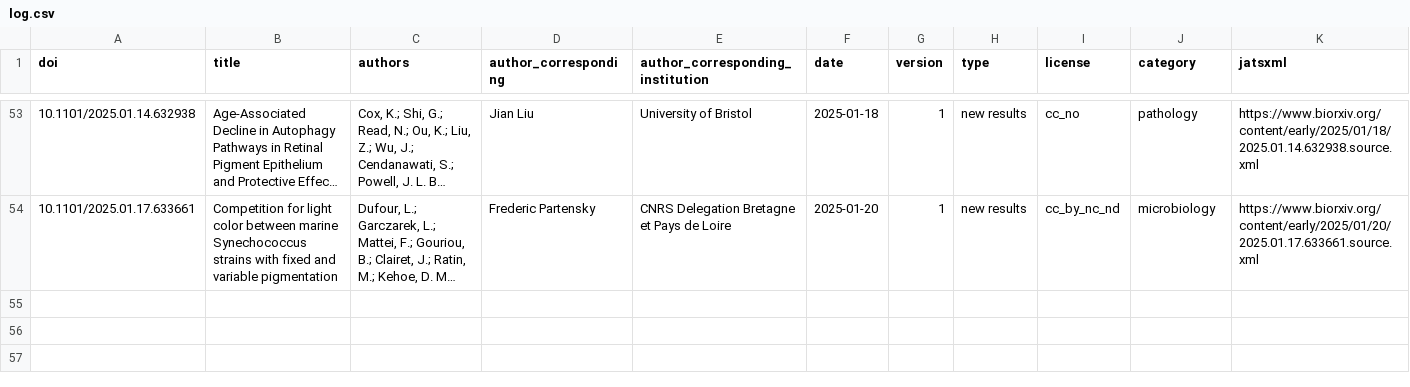
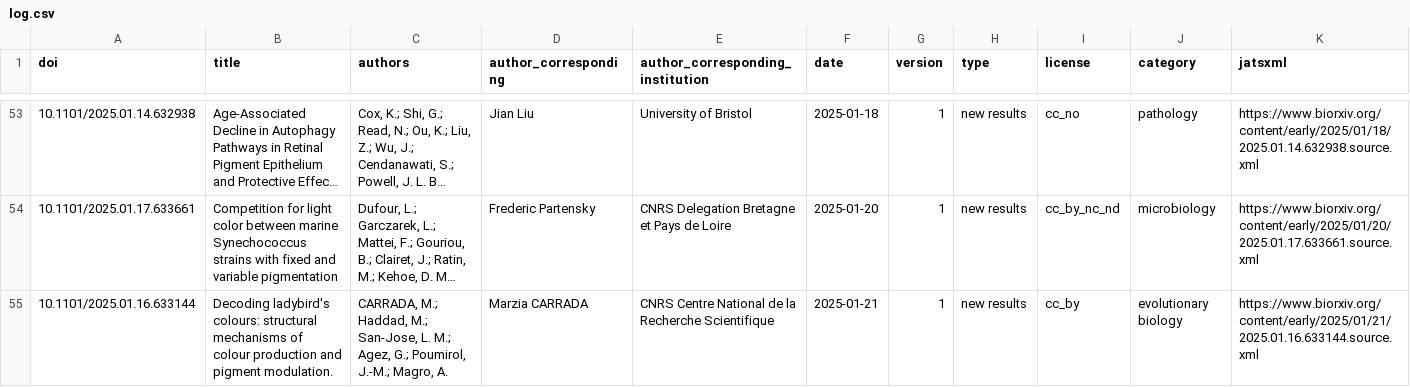
Before and after one commit to colrverse/colsci-bot, a CSV file: log.csv, drawn as a sheet; only a part is shown, gaps mark what is left out; long unchanged cells end in …; rows hold the shown columns only; the diff names each change by its address in the sheet, - before the commit and + after, or states it on an @@ line.

```diff
--- a/log.csv
+++ b/log.csv
+row 55: 10.1101/2025.01.16.633144 | Decoding ladybird's colours: structural mechanisms of colour production and pigment modulation. | CARRADA, M.; Haddad, M.; San-Jose, L. M.; Agez, G.; Poumirol, J.-M.; Magro, A. | Marzia CARRADA | CNRS Centre National de la Recherche Scientifique | 2025-01-21 | 1 | new results | cc_by | evolutionary biology | https://www.biorxiv.org/content/early/2025/01/21/2025.01.16.633144.source.xml
```
